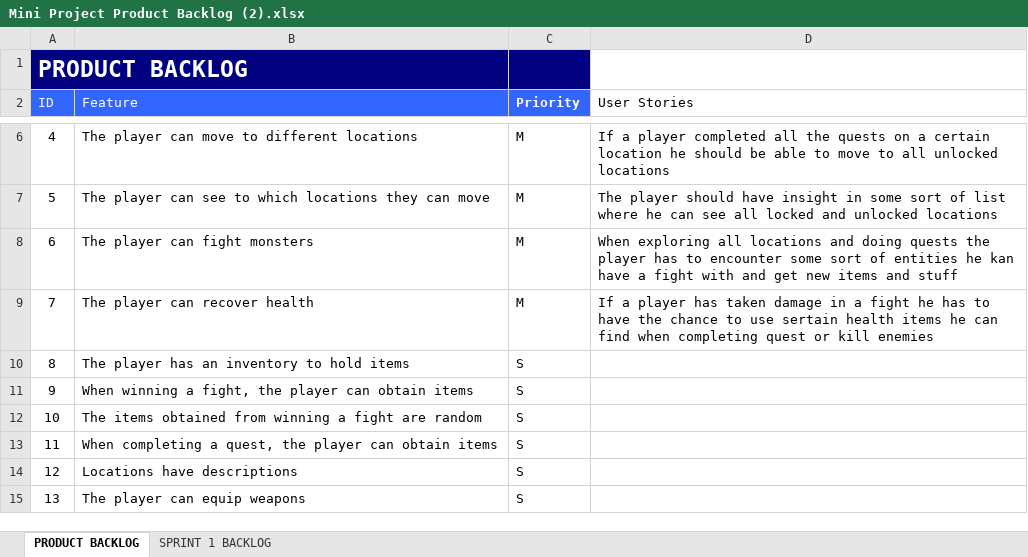
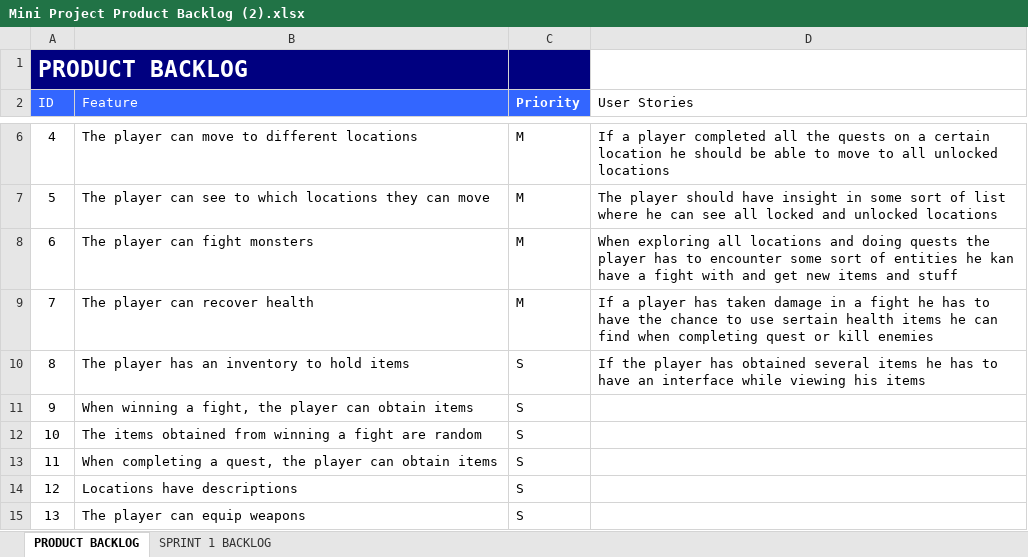
Before and after one commit to danieldeklein/MiniProject, an Excel workbook: Mini Project Product Backlog (2).xlsx, sheet PRODUCT BACKLOG, drawn as a sheet; only a part is shown, gaps mark what is left out; values as stored, in another font and other column widths than the file's, no borders; the diff names each change by its address in the sheet, - before the commit and + after, or states it on an @@ line.

Commit message:
Update Mini Project Product Backlog (2).xlsx

```diff
--- a/Mini Project Product Backlog (2).xlsx (sheet PRODUCT BACKLOG)
+++ b/Mini Project Product Backlog (2).xlsx (sheet PRODUCT BACKLOG)
-D10 (User Stories): (empty)
+D10 (User Stories): If the player has obtained several items he has to have an interface while viewing his items
```
